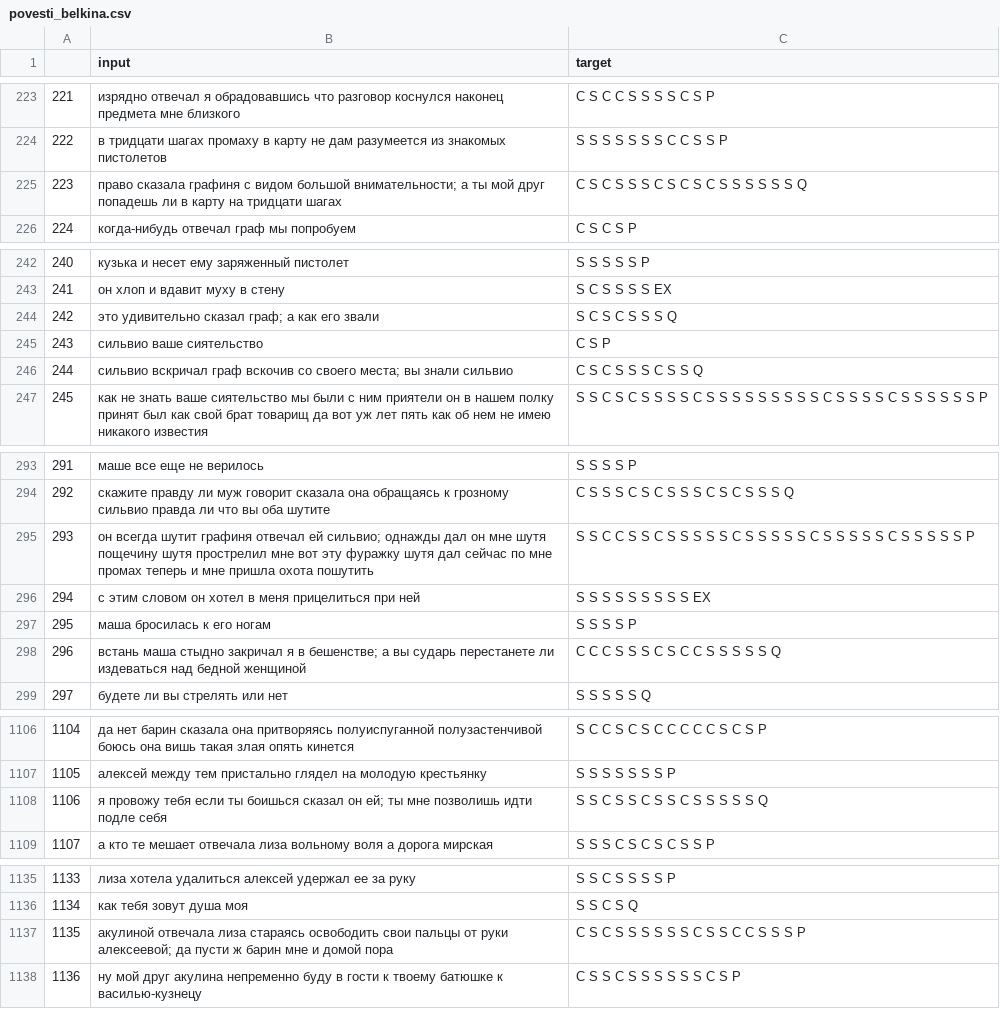
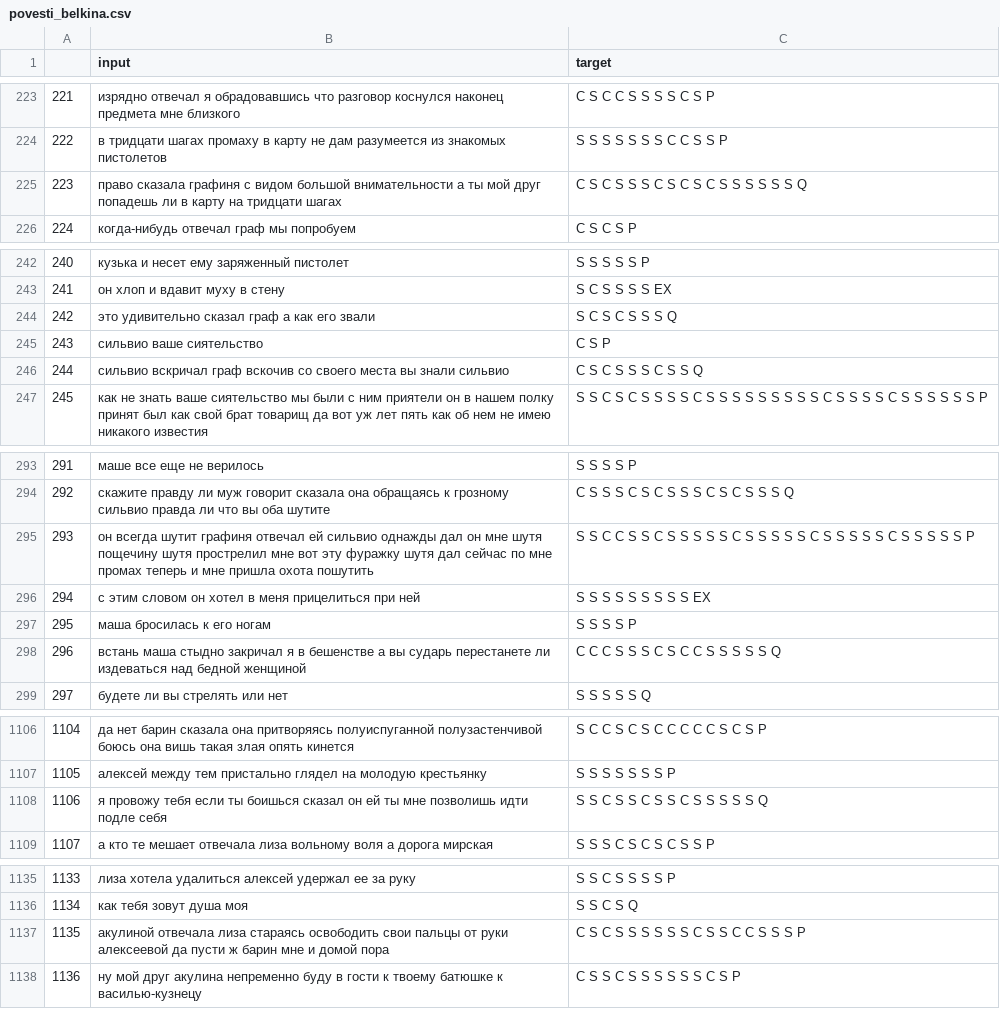
Before and after one commit to Den4S/mini-projects, a CSV file: itmo_nlp-course-24/data/prepared/pushkin/povesti_belkina.csv, drawn as a sheet; only a part is shown, gaps mark what is left out; the diff covers the shown part only.

```diff
--- a/itmo_nlp-course-24/data/prepared/pushkin/povesti_belkina.csv
+++ b/itmo_nlp-course-24/data/prepared/pushkin/povesti_belkina.csv
@@ -224,3 +224,3 @@
 222,в тридцати шагах промаху в карту не дам разумеется из знакомых пистолетов,S S S S S S S C C S S P
-223,право сказала графиня с видом большой внимательности; а ты мой друг попадешь ли в карту на тридцати шагах,C S C S S S C S C S C S S S S S S Q
+223,право сказала графиня с видом большой внимательности а ты мой друг попадешь ли в карту на тридцати шагах,C S C S S S C S C S C S S S S S S Q
 224,когда-нибудь отвечал граф мы попробуем,C S C S P
@@ -243,5 +243,5 @@
 241,он хлоп и вдавит муху в стену,S C S S S S EX
-242,это удивительно сказал граф; а как его звали,S C S C S S S Q
+242,это удивительно сказал граф а как его звали,S C S C S S S Q
 243,сильвио ваше сиятельство,C S P
-244,сильвио вскричал граф вскочив со своего места; вы знали сильвио,C S C S S S C S S Q
+244,сильвио вскричал граф вскочив со своего места вы знали сильвио,C S C S S S C S S Q
 245,как не знать ваше сиятельство мы были с ним приятели он в нашем полку принят был как свой брат товарищ да вот уж лет пять как об нем не имею никакого известия,S S C S C S S S S C S S S S S S S S S C S S S S C S S S S S S P
@@ -294,6 +294,6 @@
 292,скажите правду ли муж говорит сказала она обращаясь к грозному сильвио правда ли что вы оба шутите,C S S S C S C S S S C S C S S S Q
-293,он всегда шутит графиня отвечал ей сильвио; однажды дал он мне шутя пощечину шутя прострелил мне вот эту фуражку шутя дал сейчас по мне промах теперь и мне пришла охота пошутить,S S C C S S C S S S S S C S S S S S C S S S S S C S S S S S P
+293,он всегда шутит графиня отвечал ей сильвио однажды дал он мне шутя пощечину шутя прострелил мне вот эту фуражку шутя дал сейчас по мне промах теперь и мне пришла охота пошутить,S S C C S S C S S S S S C S S S S S C S S S S S C S S S S S P
 294,с этим словом он хотел в меня прицелиться при ней,S S S S S S S S S EX
 295,маша бросилась к его ногам,S S S S P
-296,встань маша стыдно закричал я в бешенстве; а вы сударь перестанете ли издеваться над бедной женщиной,C C C S S S C S C C S S S S S Q
+296,встань маша стыдно закричал я в бешенстве а вы сударь перестанете ли издеваться над бедной женщиной,C C C S S S C S C C S S S S S Q
 297,будете ли вы стрелять или нет,S S S S S Q
@@ -1107,3 +1107,3 @@
 1105,алексей между тем пристально глядел на молодую крестьянку,S S S S S S S P
-1106,я провожу тебя если ты боишься сказал он ей; ты мне позволишь идти подле себя,S S C S S C S S C S S S S S Q
+1106,я провожу тебя если ты боишься сказал он ей ты мне позволишь идти подле себя,S S C S S C S S C S S S S S Q
 1107,а кто те мешает отвечала лиза вольному воля а дорога мирская,S S S C S C S C S S P
@@ -1136,3 +1136,3 @@
 1134,как тебя зовут душа моя,S S C S Q
-1135,акулиной отвечала лиза стараясь освободить свои пальцы от руки алексеевой; да пусти ж барин мне и домой пора,C S C S S S S S S C S S C C S S S P
+1135,акулиной отвечала лиза стараясь освободить свои пальцы от руки алексеевой да пусти ж барин мне и домой пора,C S C S S S S S S C S S C C S S S P
 1136,ну мой друг акулина непременно буду в гости к твоему батюшке к василью-кузнецу,C S S C S S S S S S C S P
```
Also changed, not shown: 1 edited cell elsewhere in this file, itmo_nlp-course-24/data/prepared/pushkin/dubrovsky.csv, itmo_nlp-course-24/data/prepared/pushkin/kapitanskaya_dochka.csv, 8 other files.
